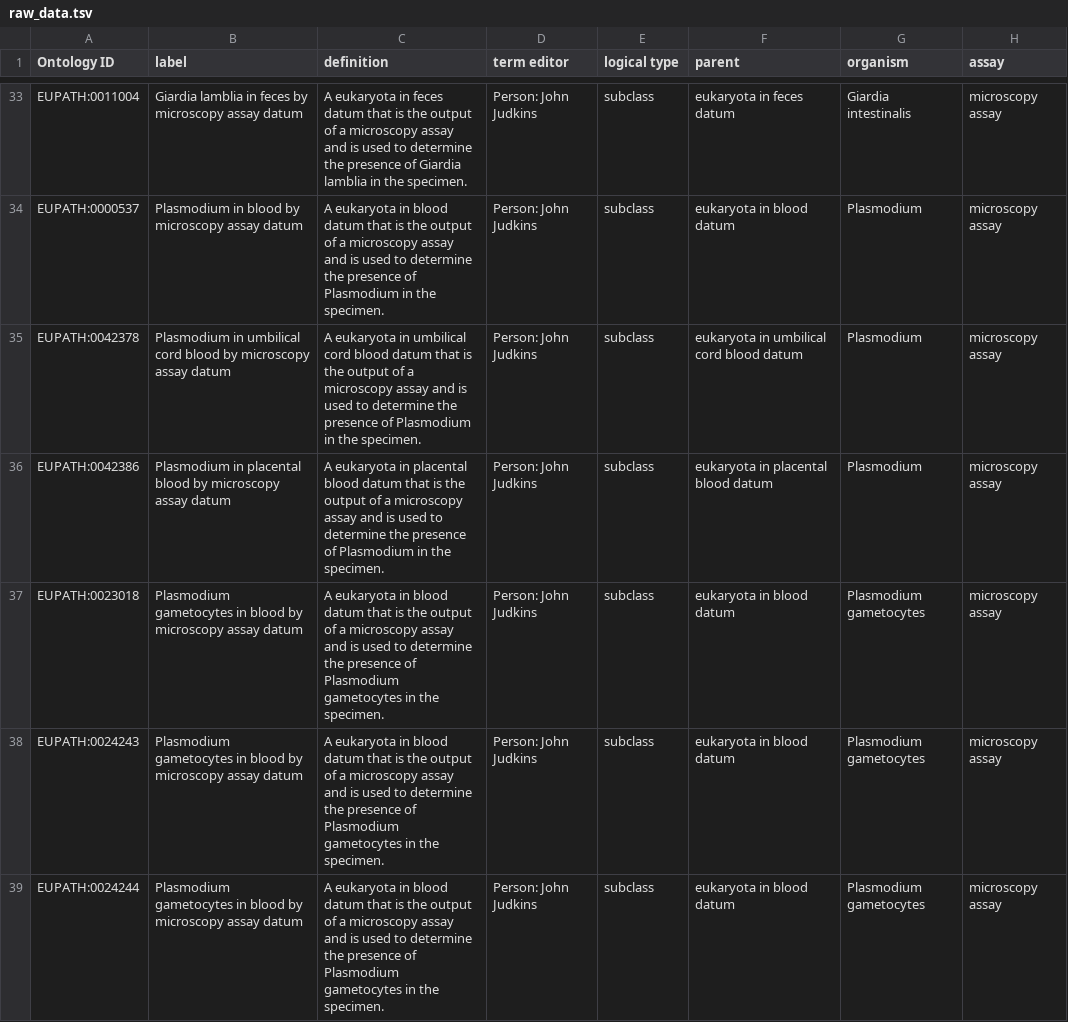
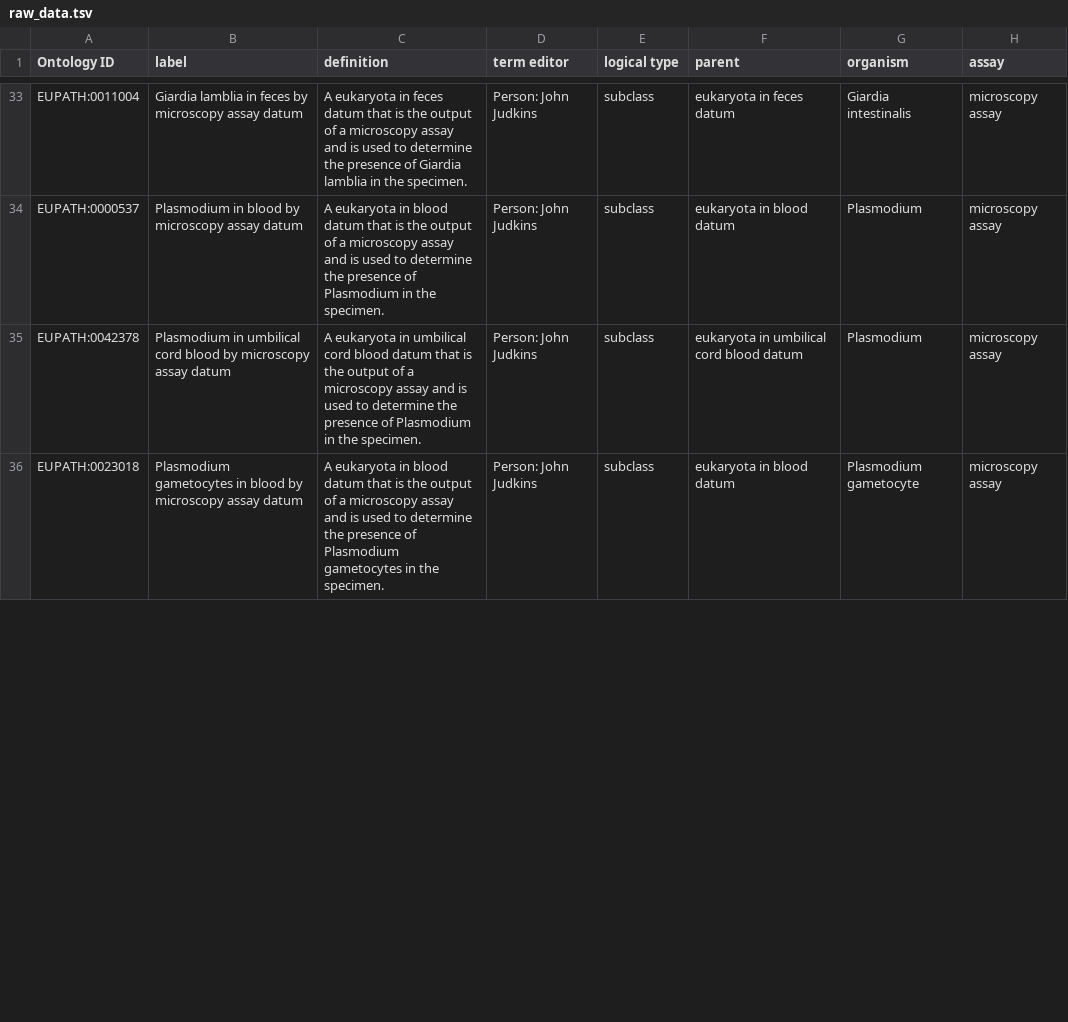
Before and after one commit to VEuPathDB-ontology/VEuPathDB-ontology, a TSV file: src/ontology/templates/raw_data.tsv, drawn as a sheet; only a part is shown, gaps mark what is left out; the diff covers the shown part only.

Commit message:
add raw_data module

```diff
--- a/src/ontology/templates/raw_data.tsv
+++ b/src/ontology/templates/raw_data.tsv
@@ -35,5 +35,2 @@ EUPATH:0000537	Plasmodium in blood by microscopy assay datum	A eukaryota in bloo
 EUPATH:0042378	Plasmodium in umbilical cord blood by microscopy assay datum	A eukaryota in umbilical cord blood datum that is the output of a microscopy assay and is used to determine the presence of Plasmodium in the specimen.	Person: John Judkins	subclass	eukaryota in umbilical cord blood datum	Plasmodium	microscopy assay		
-EUPATH:0042386	Plasmodium in placental blood by microscopy assay datum	A eukaryota in placental blood datum that is the output of a microscopy assay and is used to determine the presence of Plasmodium in the specimen.	Person: John Judkins	subclass	eukaryota in placental blood datum	Plasmodium	microscopy assay		
-EUPATH:0023018	Plasmodium gametocytes in blood by microscopy assay datum	A eukaryota in blood datum that is the output of a microscopy assay and is used to determine the presence of Plasmodium gametocytes in the specimen.	Person: John Judkins	subclass	eukaryota in blood datum	Plasmodium gametocytes	microscopy assay		
-EUPATH:0024243	Plasmodium gametocytes in blood by microscopy assay datum	A eukaryota in blood datum that is the output of a microscopy assay and is used to determine the presence of Plasmodium gametocytes in the specimen.	Person: John Judkins	subclass	eukaryota in blood datum	Plasmodium gametocytes	microscopy assay		
-EUPATH:0024244	Plasmodium gametocytes in blood by microscopy assay datum	A eukaryota in blood datum that is the output of a microscopy assay and is used to determine the presence of Plasmodium gametocytes in the specimen.	Person: John Judkins	subclass	eukaryota in blood datum	Plasmodium gametocytes	microscopy assay		
+EUPATH:0023018	Plasmodium gametocytes in blood by microscopy assay datum	A eukaryota in blood datum that is the output of a microscopy assay and is used to determine the presence of Plasmodium gametocytes in the specimen.	Person: John Judkins	subclass	eukaryota in blood datum	Plasmodium gametocyte	microscopy assay		
```
Also changed, not shown: 92 edited cells elsewhere in this file, 3 other files.
